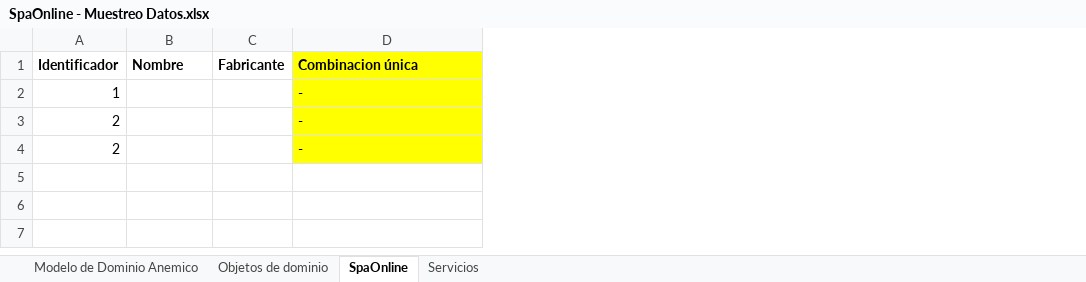
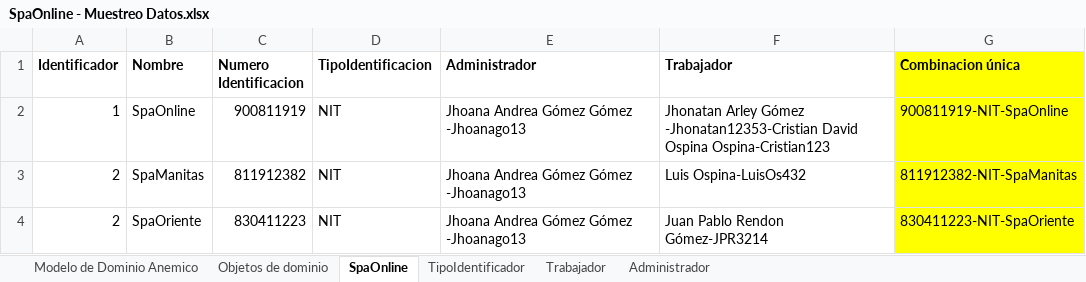
Before and after one commit to cristianospina/DOO, an Excel workbook: SpaOnline/ModeloDominio/SpaOnline - Muestreo Datos.xlsx, sheet SpaOnline, drawn as a sheet; values as stored, in another font and other column widths than the file's, no borders; removed rows and columns are numbered as before the commit, all else as after; the diff names each change by its address in the sheet, - before the commit and + after, or states it on an @@ line.

```diff
--- a/SpaOnline/ModeloDominio/SpaOnline - Muestreo Datos.xlsx (sheet SpaOnline)
+++ b/SpaOnline/ModeloDominio/SpaOnline - Muestreo Datos.xlsx (sheet SpaOnline)
-sheet tab: Servicios
+sheet tab: TipoIdentificador
+sheet tab: Trabajador
+sheet tab: Administrador
-column C (Fabricante), empty
+column C (Numero Identificacion), rows 2-4: 900811919 | 811912382 | 830411223
+column D (TipoIdentificacion), rows 2-4: all NIT
+column E (Administrador), rows 2-4: all Jhoana Andrea Gómez Gómez -Jhoanago13
+column F (Trabajador), rows 2-4: Jhonatan Arley Gómez -Jhonatan12353-Cristian David Ospina Ospina-Cristian123 | Luis Ospina-LuisOs432 | Juan Pablo Rendon Gómez-JPR3214
-B2 (Nombre): (empty)
+B2 (Nombre): SpaOnline
-G2 (Combinacion única): -
+G2 (Combinacion única): 900811919-NIT-SpaOnline
-B3 (Nombre): (empty)
+B3 (Nombre): SpaManitas
-G3 (Combinacion única): -
+G3 (Combinacion única): 811912382-NIT-SpaManitas
-B4 (Nombre): (empty)
+B4 (Nombre): SpaOriente
-G4 (Combinacion única): -
+G4 (Combinacion única): 830411223-NIT-SpaOriente
```
Also changed, not shown: sheet Objetos de dominio, SpaOnline/ModeloDominioEnriquecido/ModeloDominioEnriquecido-SpaOnline.xlsx, 2 other files.
